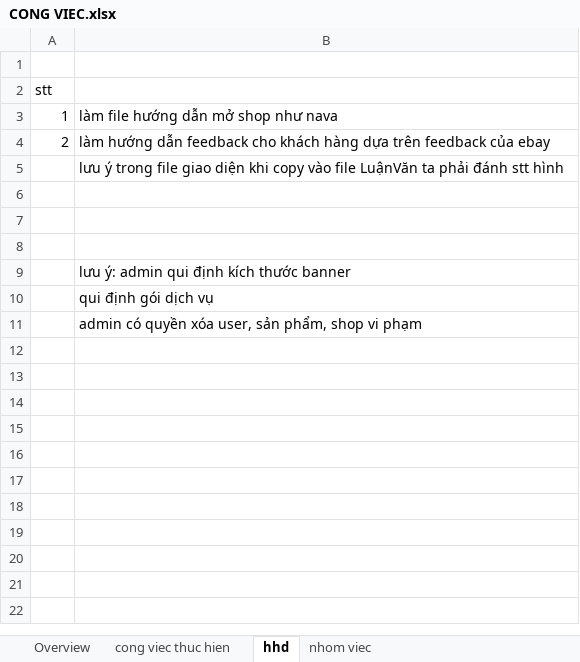
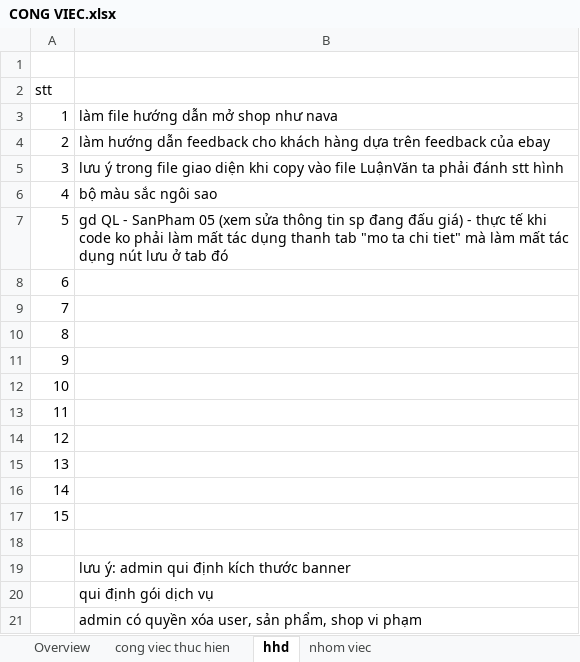
Before and after one commit to google-code-export/dau-gia-truc-tuyen-dhnl2, an Excel workbook: _svn-document/CONG VIEC.xlsx, sheet hhd, drawn as a sheet; values as stored, in another font and other column widths than the file's, no borders; charts and pictures not drawn; the diff names each change by its address in the sheet, - before the commit and + after, or states it on an @@ line.

```diff
--- a/_svn-document/CONG VIEC.xlsx (sheet hhd)
+++ b/_svn-document/CONG VIEC.xlsx (sheet hhd)
-A5: (empty)
+A5: 3
-row 6: (empty)
+row 6: 4 | bộ màu sắc ngôi sao
-row 7: (empty)
+row 7: 5 | gd QL - SanPham 05 (xem sửa thông tin sp đang đấu giá) - thực tế khi code ko phải làm mất tác dụng thanh tab "mo ta chi tiet" mà làm mất tác dụng nút lưu ở tab đó
+row 8: 6
+row 9: 7
+row 10: 8
+row 11: 9
+row 12: 10
+row 13: 11
+row 14: 12
+row 15: 13
+row 16: 14
+row 17: 15
```
Also changed, not shown: charts or pictures.
